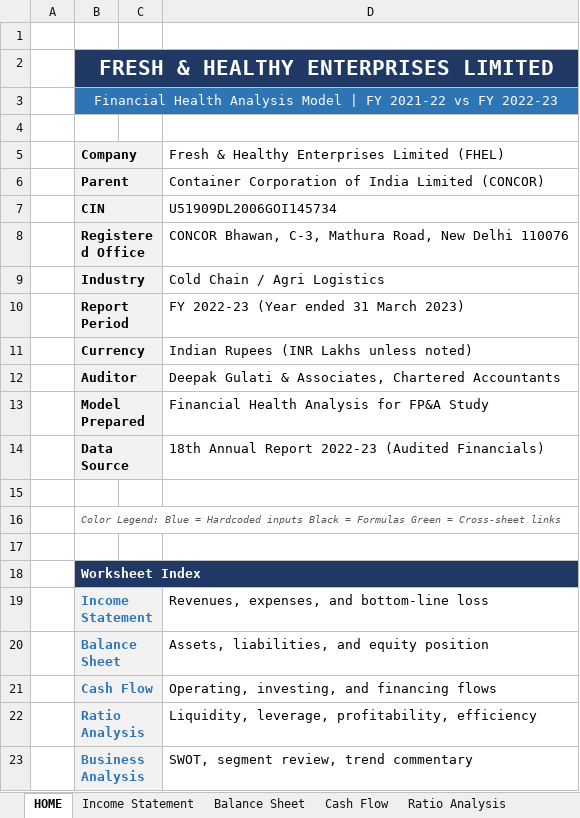
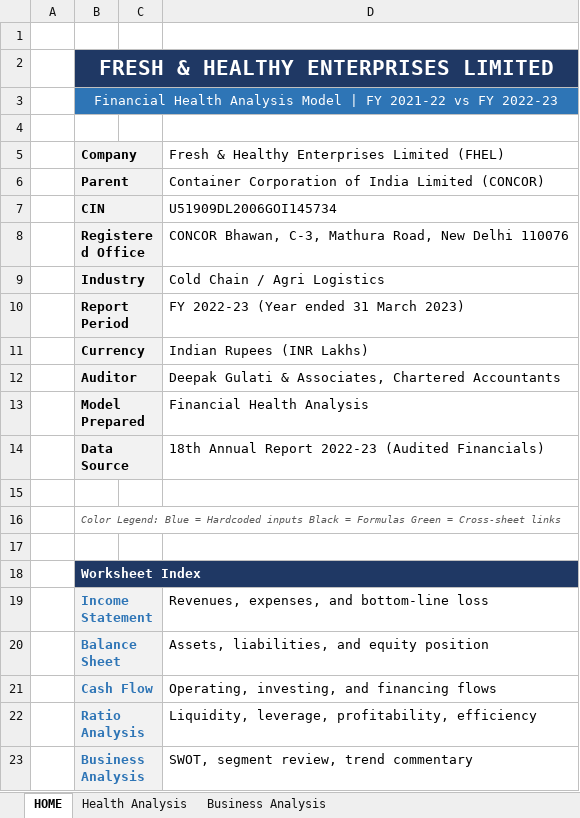
Before and after one commit to inakm/inakm.github.io, an Excel workbook: myprojects/FHEL/FHEL_Financial_Health_Analysis.xlsx, sheet HOME, drawn as a sheet; values as stored, in another font and other column widths than the file's, no borders; the diff names each change by its address in the sheet, - before the commit and + after, or states it on an @@ line.

```diff
--- a/myprojects/FHEL/FHEL_Financial_Health_Analysis.xlsx (sheet HOME)
+++ b/myprojects/FHEL/FHEL_Financial_Health_Analysis.xlsx (sheet HOME)
-sheet tab: Income Statement
+sheet tab: Health Analysis
-sheet tab: Balance Sheet
-sheet tab: Cash Flow
-sheet tab: Ratio Analysis
-D11: Indian Rupees (INR Lakhs unless noted)
+D11: Indian Rupees (INR Lakhs)
-D13: Financial Health Analysis for FP&A Study
+D13: Financial Health Analysis
```
Also changed, not shown: sheet Health Analysis, myprojects/GUJTLRM/Gujarat_Toolroom_Investment_Analysis.xlsx, 2 other files.
